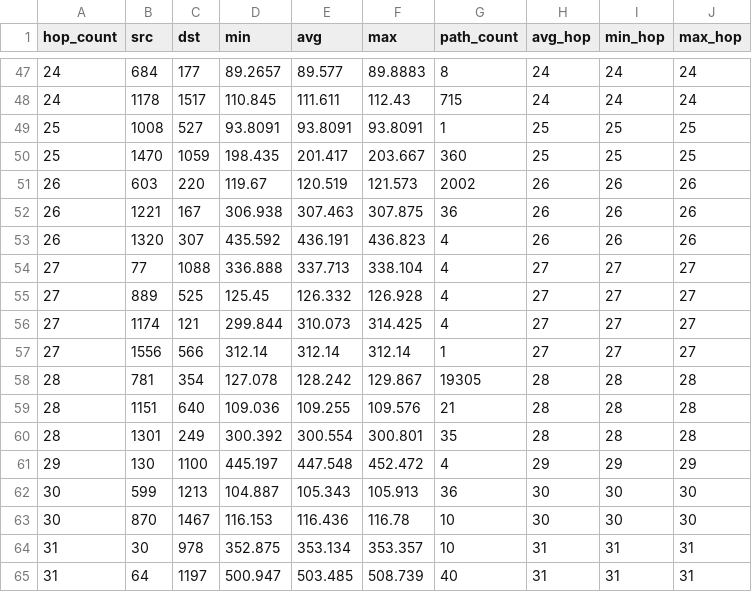
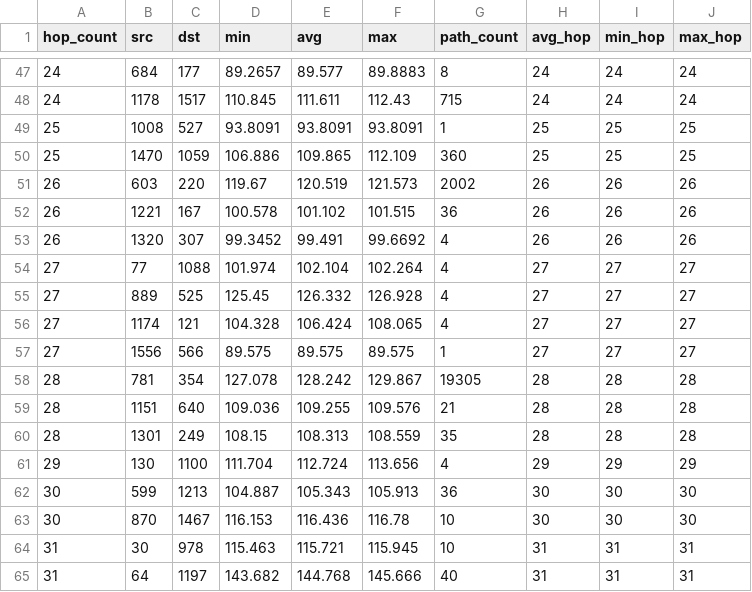
Before and after one commit to markverick/area-routing-path-stretch, a CSV file: results/8x11.csv, drawn as a sheet; only a part is shown, gaps mark what is left out; the diff covers the shown part only.

```diff
--- a/results/8x11.csv
+++ b/results/8x11.csv
@@ -49,17 +49,17 @@ hop_count,src,dst,min,avg,max,path_count,avg_hop,min_hop,max_hop
 25,1008,527,93.8091,93.8091,93.8091,1,25,25,25
-25,1470,1059,198.435,201.417,203.667,360,25,25,25
+25,1470,1059,106.886,109.865,112.109,360,25,25,25
 26,603,220,119.67,120.519,121.573,2002,26,26,26
-26,1221,167,306.938,307.463,307.875,36,26,26,26
-26,1320,307,435.592,436.191,436.823,4,26,26,26
-27,77,1088,336.888,337.713,338.104,4,27,27,27
+26,1221,167,100.578,101.102,101.515,36,26,26,26
+26,1320,307,99.3452,99.491,99.6692,4,26,26,26
+27,77,1088,101.974,102.104,102.264,4,27,27,27
 27,889,525,125.45,126.332,126.928,4,27,27,27
-27,1174,121,299.844,310.073,314.425,4,27,27,27
-27,1556,566,312.14,312.14,312.14,1,27,27,27
+27,1174,121,104.328,106.424,108.065,4,27,27,27
+27,1556,566,89.575,89.575,89.575,1,27,27,27
 28,781,354,127.078,128.242,129.867,19305,28,28,28
 28,1151,640,109.036,109.255,109.576,21,28,28,28
-28,1301,249,300.392,300.554,300.801,35,28,28,28
-29,130,1100,445.197,447.548,452.472,4,29,29,29
+28,1301,249,108.15,108.313,108.559,35,28,28,28
+29,130,1100,111.704,112.724,113.656,4,29,29,29
 30,599,1213,104.887,105.343,105.913,36,30,30,30
 30,870,1467,116.153,116.436,116.78,10,30,30,30
-31,30,978,352.875,353.134,353.357,10,31,31,31
-31,64,1197,500.947,503.485,508.739,40,31,31,31
+31,30,978,115.463,115.721,115.945,10,31,31,31
+31,64,1197,143.682,144.768,145.666,40,31,31,31
```
Also changed, not shown: 107 edited cells elsewhere in this file, results/18x4.csv, results/36x4.csv, 15 other files.
